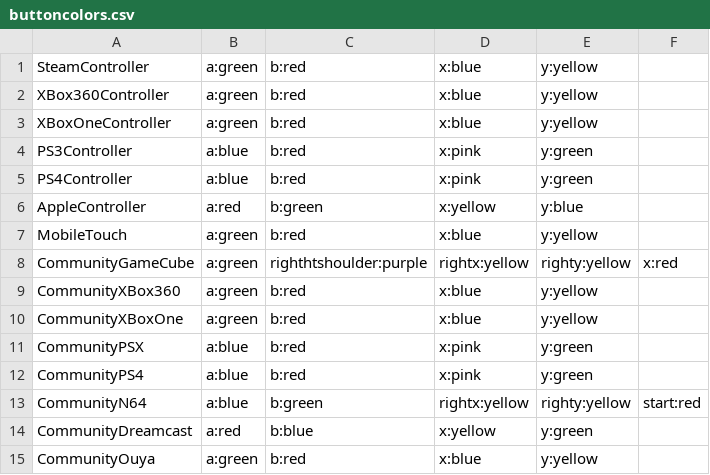
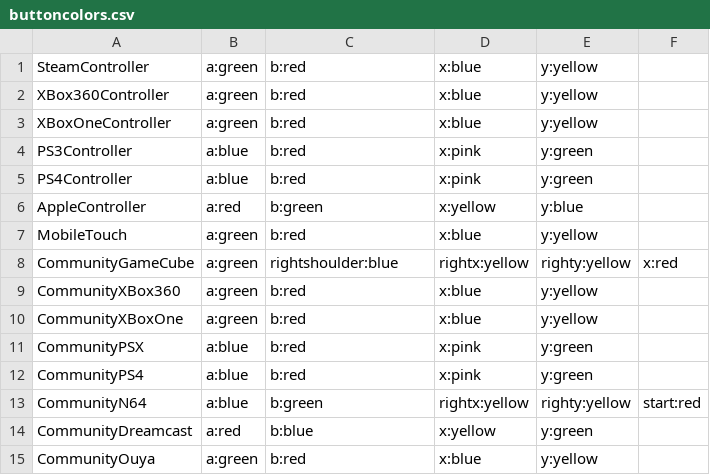
Before and after one commit to offalynne/Input, a CSV file: buttoncolors.csv, drawn as a sheet.

Commit message:
Update buttoncolors.csv

```diff
--- a/buttoncolors.csv
+++ b/buttoncolors.csv
@@ -7,3 +7,3 @@ AppleController,a:red,b:green,x:yellow,y:blue
 MobileTouch,a:green,b:red,x:blue,y:yellow
-CommunityGameCube,a:green,righthtshoulder:purple,rightx:yellow,righty:yellow,x:red,
+CommunityGameCube,a:green,rightshoulder:blue,rightx:yellow,righty:yellow,x:red,
 CommunityXBox360,a:green,b:red,x:blue,y:yellow
```
